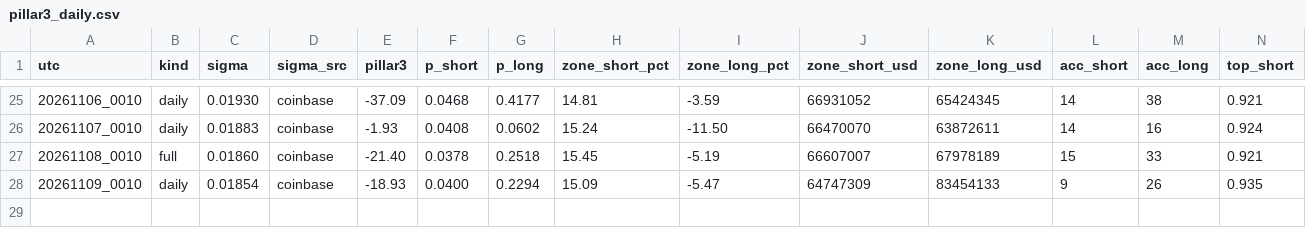
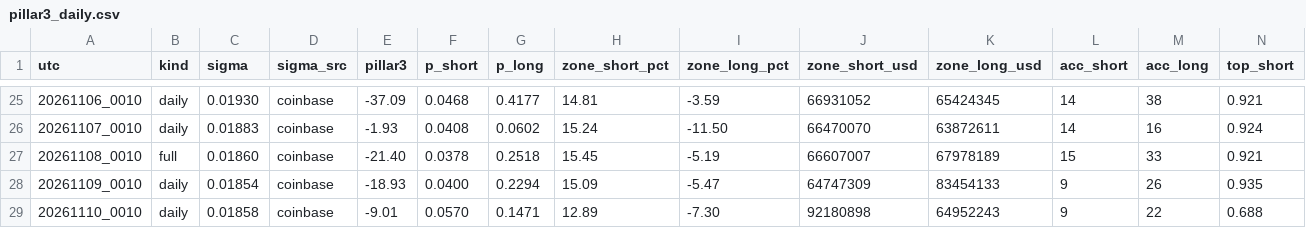
Before and after one commit to hinzorlov-web/btc-hl-collector, a CSV file: data/pillar3_daily.csv, drawn as a sheet; only a part is shown, gaps mark what is left out; rows hold the shown columns only; the diff names each change by its address in the sheet, - before the commit and + after, or states it on an @@ line.

```diff
--- a/data/pillar3_daily.csv
+++ b/data/pillar3_daily.csv
+row 29: 20261110_0010 | daily | 0.01858 | coinbase | -9.01 | 0.0570 | 0.1471 | 12.89 | -7.30 | 92180898 | 64952243 | 9 | 22 | 0.688
```
Also changed, not shown: data/hl_log.csv, 2 other files.
